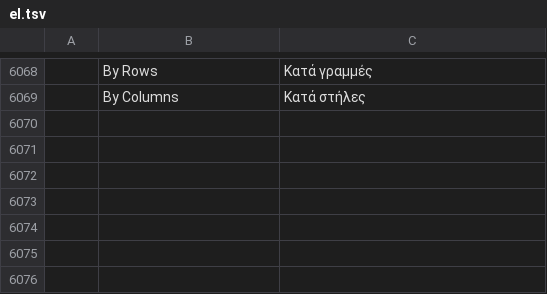
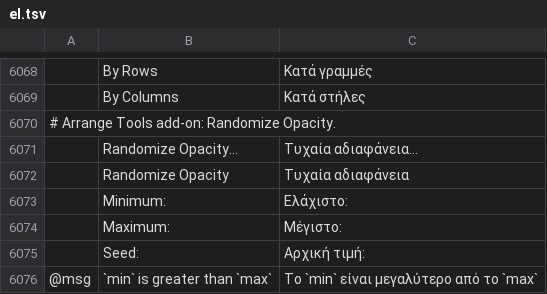
Before and after one commit to FredApps/vectorcraft, a TSV file: crates/ui-egui/src/i18n/el.tsv, drawn as a sheet; only a part is shown, gaps mark what is left out; the diff names each change by its address in the sheet, - before the commit and + after, or states it on an @@ line.

```diff
--- a/crates/ui-egui/src/i18n/el.tsv
+++ b/crates/ui-egui/src/i18n/el.tsv
+row 6070: # Arrange Tools add-on: Randomize Opacity.
+row 6071:  | Randomize Opacity… | Τυχαία αδιαφάνεια…
+row 6072:  | Randomize Opacity | Τυχαία αδιαφάνεια
+row 6073:  | Minimum: | Ελάχιστο:
+row 6074:  | Maximum: | Μέγιστο:
+row 6075:  | Seed: | Αρχική τιμή:
+row 6076: @msg | `min` is greater than `max` | Το `min` είναι μεγαλύτερο από το `max`
```
Also changed, not shown: crates/ui-egui/src/i18n/bg.tsv, crates/ui-egui/src/i18n/ja.tsv, 33 other files.
